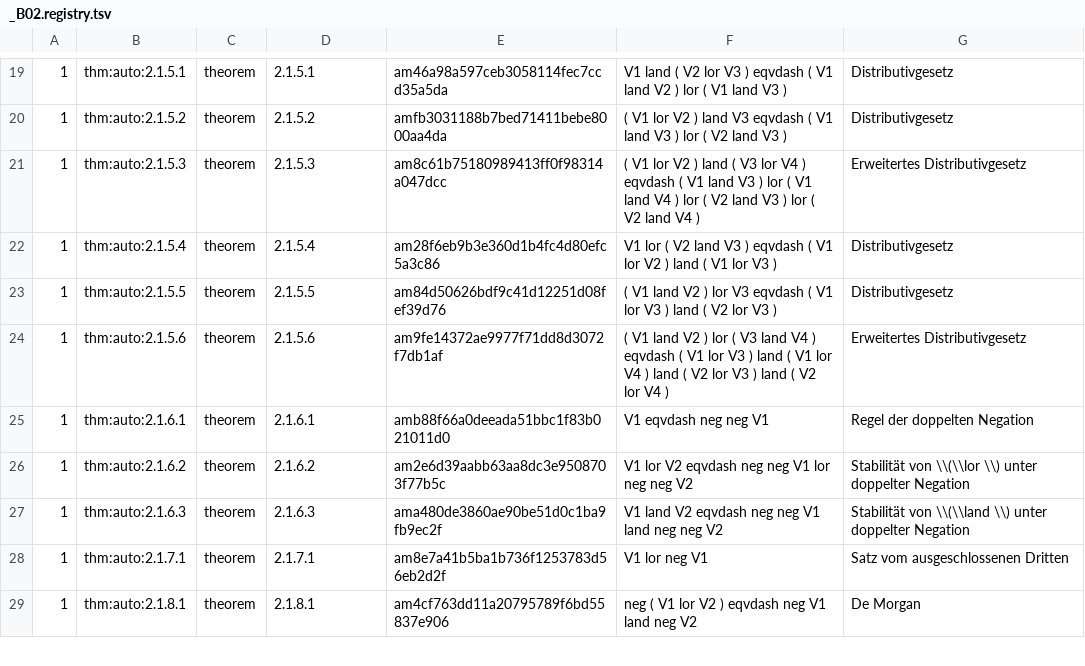
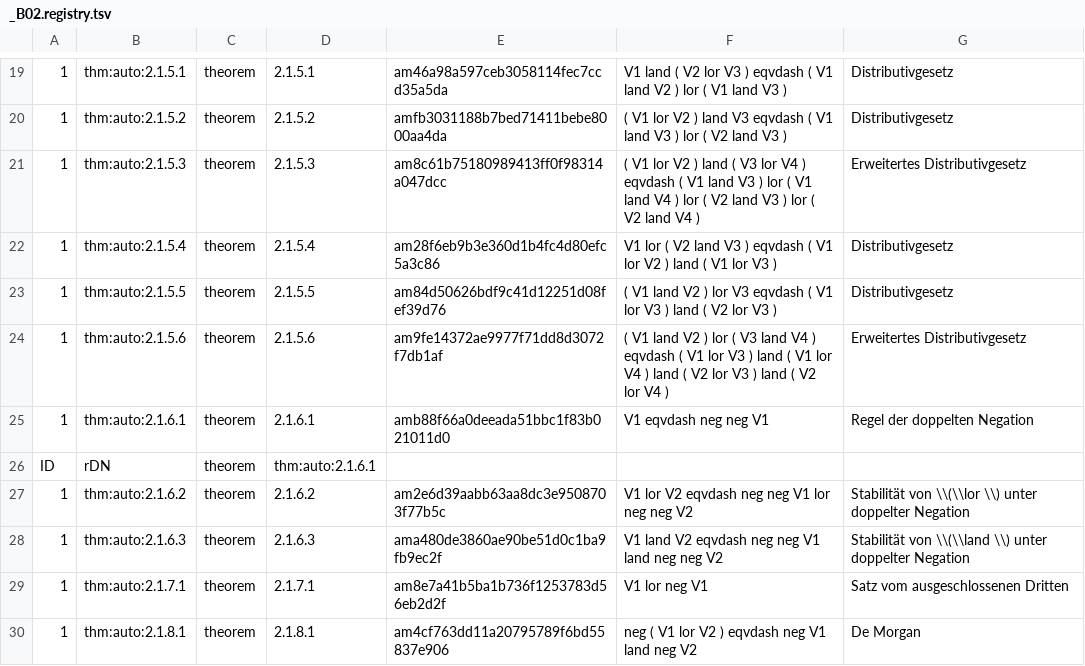
Before and after one commit to Losbarthos/Die-Grundlagen-der-Mathematik, a TSV file: registry/_B02.registry.tsv, drawn as a sheet; only a part is shown, gaps mark what is left out.

```diff
--- a/registry/_B02.registry.tsv
+++ b/registry/_B02.registry.tsv
@@ -25,2 +25,3 @@
 1	thm:auto:2.1.6.1	theorem	2.1.6.1	amb88f66a0deeada51bbc1f83b021011d0	V1 eqvdash neg neg V1	Regel der doppelten Negation
+ID	rDN	theorem	thm:auto:2.1.6.1
 1	thm:auto:2.1.6.2	theorem	2.1.6.2	am2e6d39aabb63aa8dc3e9508703f77b5c	V1 lor V2 eqvdash neg neg V1 lor neg neg V2	Stabilität von \\(\\lor \\) unter doppelter Negation
```
Also changed, not shown: 11 other files.
